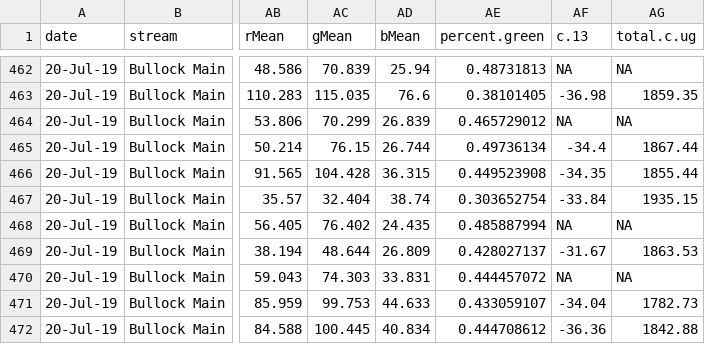
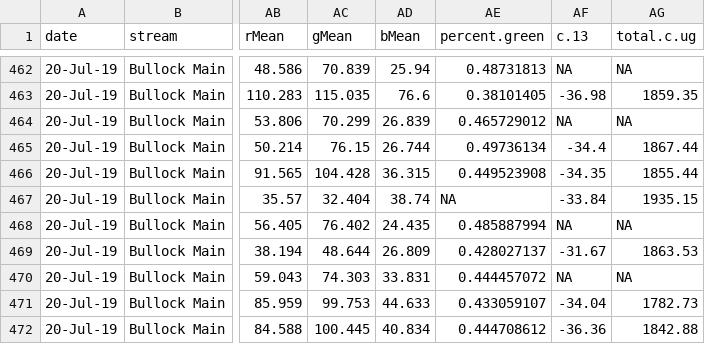
Before and after one commit to adennert/salmon-leaf-traits, a CSV file: Raw Data/final_data.csv, drawn as a sheet; only a part is shown, gaps mark what is left out; the diff names each change by its address in the sheet, - before the commit and + after, or states it on an @@ line.

```diff
--- a/Raw Data/final_data.csv
+++ b/Raw Data/final_data.csv
-AE467 (percent.green): 0.303652754
+AE467 (percent.green): NA
```
Also changed, not shown: 11 other files.
